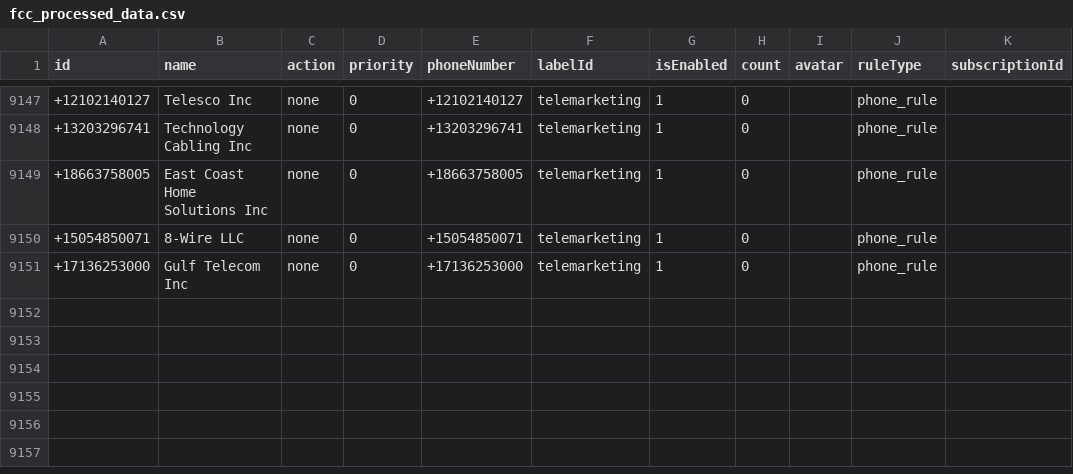
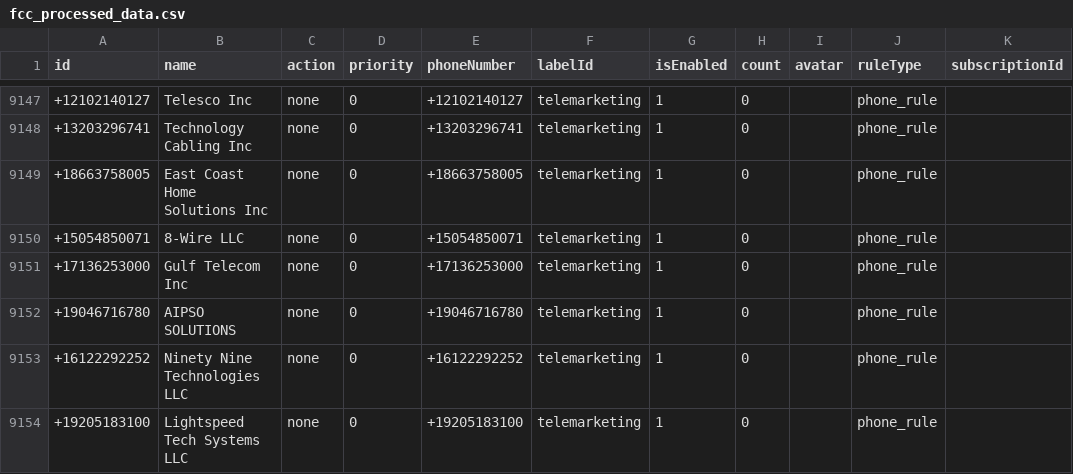
Before and after one commit to choicenew/yourcallrule, a CSV file: US/fcc_processed_data.csv, drawn as a sheet; only a part is shown, gaps mark what is left out.

```diff
--- a/US/fcc_processed_data.csv
+++ b/US/fcc_processed_data.csv
@@ -9151 +9151,4 @@ id,name,action,priority,phoneNumber,labelId,isEnabled,count,avatar,ruleType,subs
 +17136253000,Gulf Telecom Inc,none,0,+17136253000,telemarketing,1,0,,phone_rule,
++19046716780,AIPSO SOLUTIONS,none,0,+19046716780,telemarketing,1,0,,phone_rule,
++16122292252,Ninety Nine Technologies LLC,none,0,+16122292252,telemarketing,1,0,,phone_rule,
++19205183100,Lightspeed Tech Systems LLC,none,0,+19205183100,telemarketing,1,0,,phone_rule,
```
